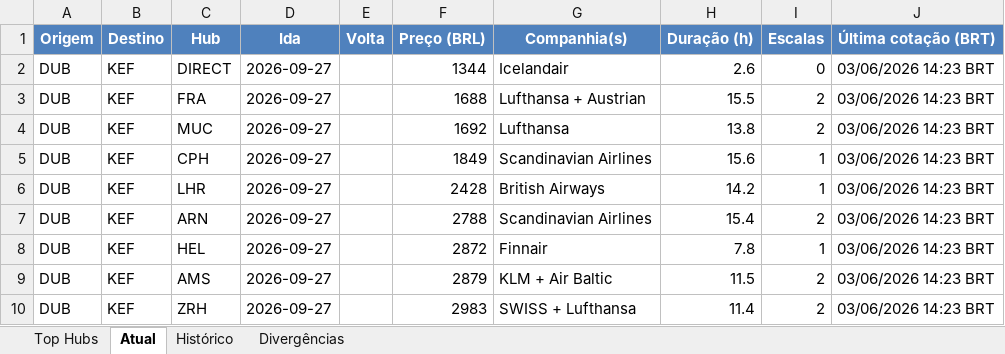
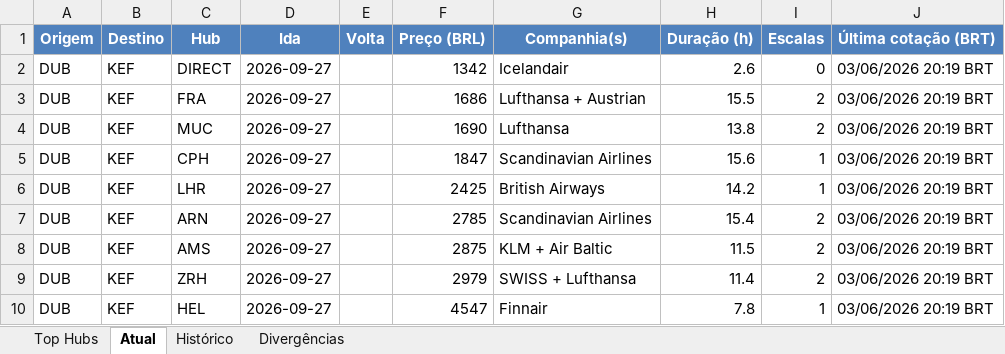
Before and after one commit to VoxJurTech/flight-monitor-dub-kef, an Excel workbook: docs/flights.xlsx, sheet Atual, drawn as a sheet; values as stored, in another font and other column widths than the file's, no borders; conditional formats not drawn; removed rows and columns are numbered as before the commit, all else as after; the diff names each change by its address in the sheet, - before the commit and + after, or states it on an @@ line.

```diff
--- a/docs/flights.xlsx (sheet Atual)
+++ b/docs/flights.xlsx (sheet Atual)
-F2 (Preço (BRL)): 1344
+F2 (Preço (BRL)): 1342
-J2:J7 (Última cotação (BRT)): 03/06/2026 14:23 BRT
+J2:J7 (Última cotação (BRT)): 03/06/2026 20:19 BRT
-F3 (Preço (BRL)): 1688
+F3 (Preço (BRL)): 1686
-F4 (Preço (BRL)): 1692
+F4 (Preço (BRL)): 1690
-F5 (Preço (BRL)): 1849
+F5 (Preço (BRL)): 1847
-F6 (Preço (BRL)): 2428
+F6 (Preço (BRL)): 2425
-F7 (Preço (BRL)): 2788
+F7 (Preço (BRL)): 2785
-row 8: DUB | KEF | HEL | 2026-09-27 |  | 2872 | Finnair | 7.8 | 1 | 03/06/2026 14:23 BRT
-F8 (Preço (BRL)): 2879
+F8 (Preço (BRL)): 2875
-J8:J9 (Última cotação (BRT)): 03/06/2026 14:23 BRT
+J8:J9 (Última cotação (BRT)): 03/06/2026 20:19 BRT
-F9 (Preço (BRL)): 2983
+F9 (Preço (BRL)): 2979
+row 10: DUB | KEF | HEL | 2026-09-27 |  | 4547 | Finnair | 7.8 | 1 | 03/06/2026 20:19 BRT
```
Also changed, not shown: sheet Top Hubs, sheet Histórico, 2 other files.
